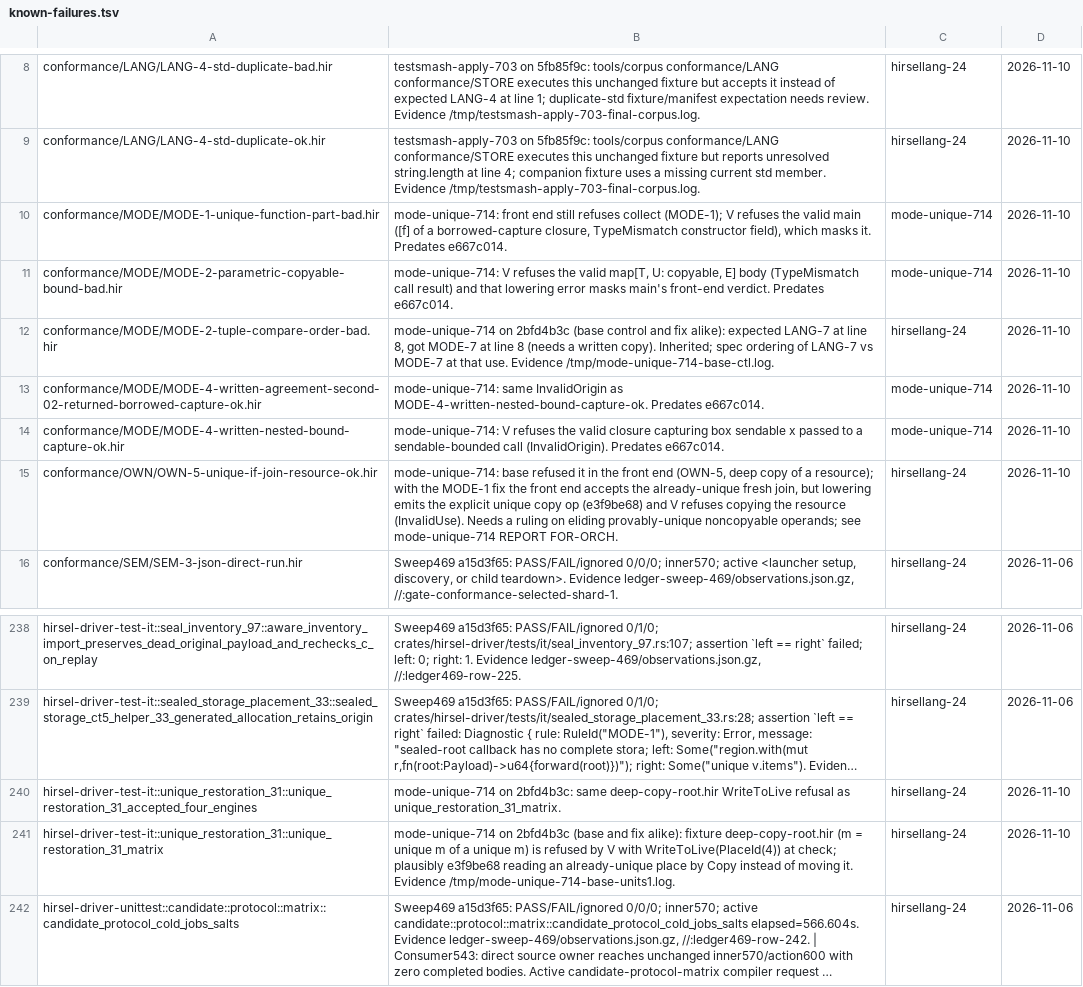
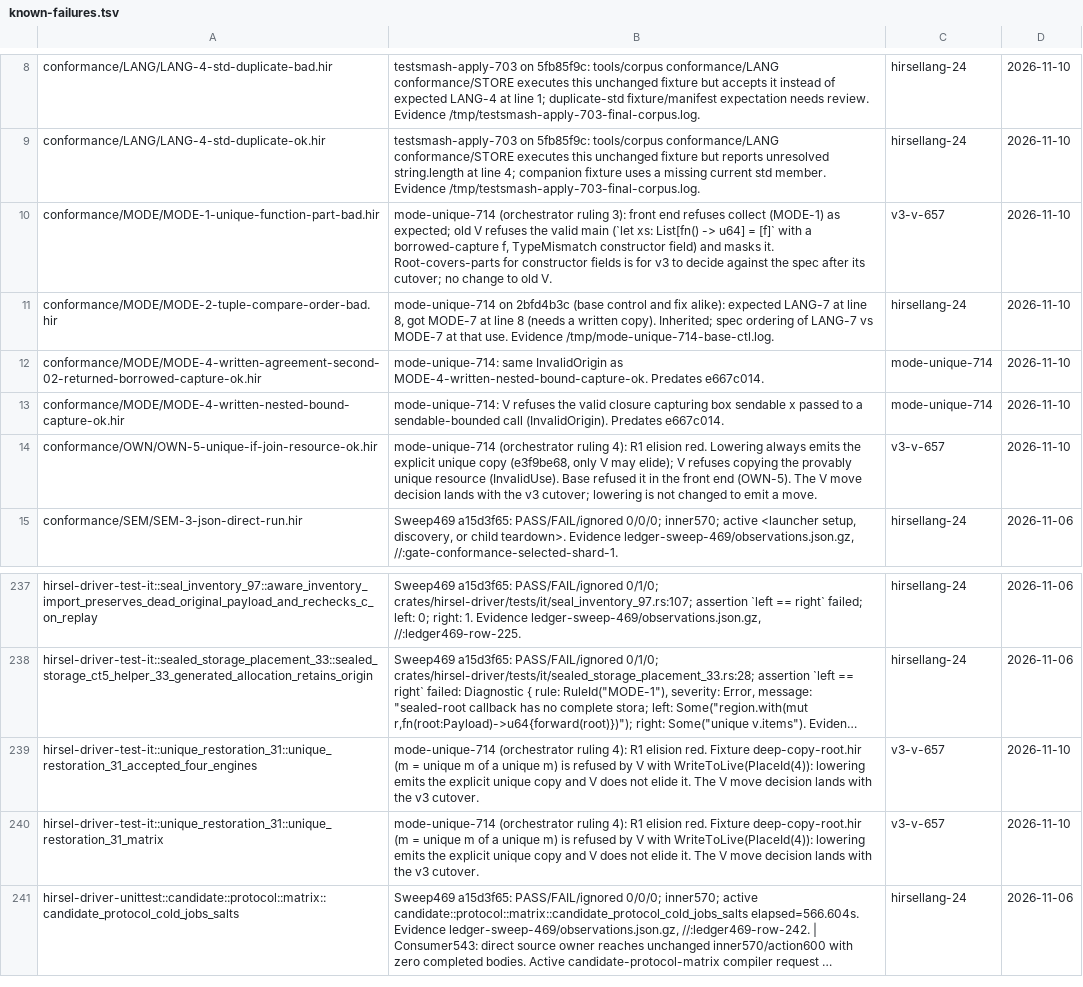
Before and after one commit to SamGalanakis/hirsel, a TSV file: tools/known-failures.tsv, drawn as a sheet; only a part is shown, gaps mark what is left out; long unchanged cells end in …; removed rows and columns are numbered as before the commit, all else as after; the diff names each change by its address in the sheet, - before the commit and + after, or states it on an @@ line.

```diff
--- a/tools/known-failures.tsv
+++ b/tools/known-failures.tsv
-B10: mode-unique-714: front end still refuses collect (MODE-1); V refuses the valid main ([f] of a borrowed-capture closure, TypeMismatch constructor field), which masks it. Predates e667c014.
+B10: mode-unique-714 (orchestrator ruling 3): front end refuses collect (MODE-1) as expected; old V refuses the valid main (`let xs: List[fn() -> u64] = [f]` with a borrowed-capture f, TypeMismatch constructor field) and masks it. Root-covers-parts for constructor fields is for v3 to decide against the spec after its cutover; no change to old V.
-C10: mode-unique-714
+C10: v3-v-657
-row 11: conformance/MODE/MODE-2-parametric-copyable-bound-bad.hir | mode-unique-714: V refuses the valid map[T, U: copyable, E] body (TypeMismatch call result) and that lowering error masks main's front-end verdict. Predates e667c014. | mode-unique-714 | 2026-11-10
-B14: mode-unique-714: base refused it in the front end (OWN-5, deep copy of a resource); with the MODE-1 fix the front end accepts the already-unique fresh join, but lowering emits the explicit unique copy op (e3f9be68) and V refuses copying the resource (InvalidUse). Needs a ruling on eliding provably-unique noncopyable operands; see mode-unique-714 REPORT FOR-ORCH.
+B14: mode-unique-714 (orchestrator ruling 4): R1 elision red. Lowering always emits the explicit unique copy (e3f9be68, only V may elide); V refuses copying the provably unique resource (InvalidUse). Base refused it in the front end (OWN-5). The V move decision lands with the v3 cutover; lowering is not changed to emit a move.
-C14: hirsellang-24
+C14: v3-v-657
-B239: mode-unique-714 on 2bfd4b3c: same deep-copy-root.hir WriteToLive refusal as unique_restoration_31_matrix.
+B239: mode-unique-714 (orchestrator ruling 4): R1 elision red. Fixture deep-copy-root.hir (m = unique m of a unique m) is refused by V with WriteToLive(PlaceId(4)): lowering emits the explicit unique copy and V does not elide it. The V move decision lands with the v3 cutover.
-C239:C240: hirsellang-24
+C239:C240: v3-v-657
-B240: mode-unique-714 on 2bfd4b3c (base and fix alike): fixture deep-copy-root.hir (m = unique m of a unique m) is refused by V with WriteToLive(PlaceId(4)) at check; plausibly e3f9be68 reading an already-unique place by Copy instead of moving it. Evidence /tmp/mode-unique-714-base-units1.log.
+B240: mode-unique-714 (orchestrator ruling 4): R1 elision red. Fixture deep-copy-root.hir (m = unique m of a unique m) is refused by V with WriteToLive(PlaceId(4)): lowering emits the explicit unique copy and V does not elide it. The V move decision lands with the v3 cutover.
```
Also changed, not shown: 6 other files.
